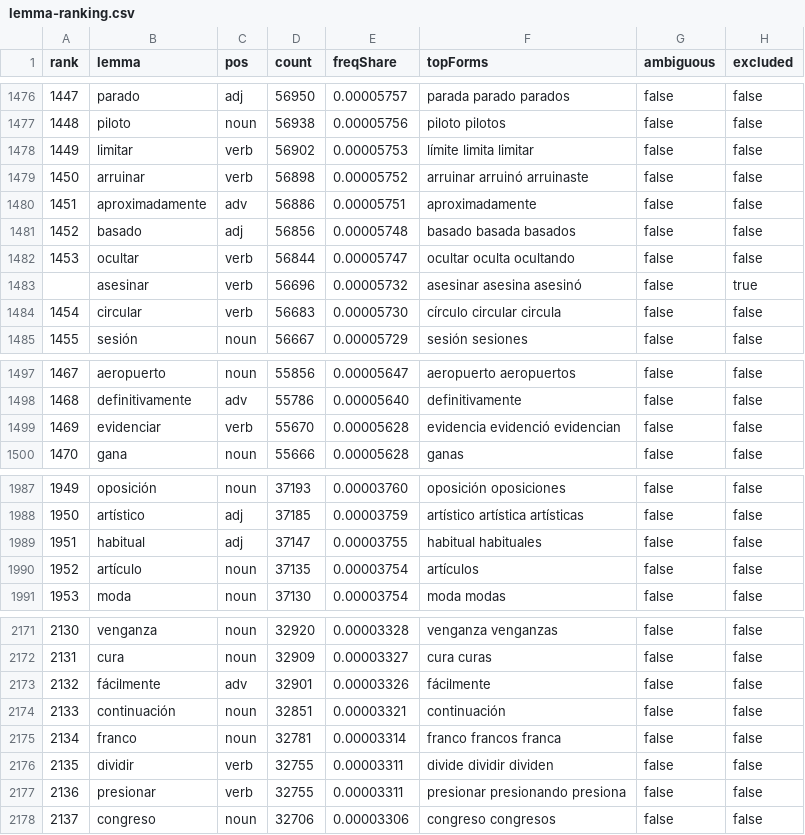
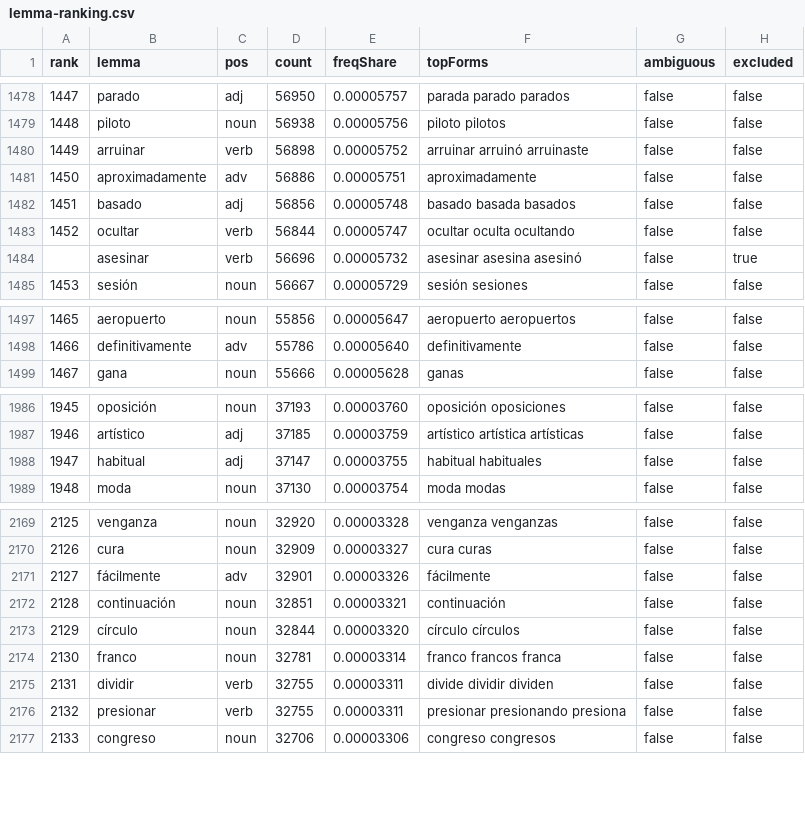
Before and after one commit to tobipac/spanisch-trainer, a CSV file: data/ranking/lemma-ranking.csv, drawn as a sheet; only a part is shown, gaps mark what is left out; removed rows and columns are numbered as before the commit, all else as after; the diff covers the shown part only; the diff names each change by its address in the sheet, - before the commit and + after, or states it on an @@ line.

```diff
--- a/data/ranking/lemma-ranking.csv
+++ b/data/ranking/lemma-ranking.csv
@@ column A (rank) renumbered between rows 956 and 3044 @@
-row 1478: 1449 | limitar | verb | 56902 | 0.00005753 | límite limita limitar | false | false
-row 1484: 1454 | circular | verb | 56683 | 0.00005730 | círculo circular circula | false | false
-row 1499: 1469 | evidenciar | verb | 55670 | 0.00005628 | evidencia evidenció evidencian | false | false
-row 1990: 1952 | artículo | noun | 37135 | 0.00003754 | artículos | false | false
+row 2173: 2129 | círculo | noun | 32844 | 0.00003320 | círculo círculos | false | false
```
Also changed, not shown: 8 added rows, 2 removed rows and 3 edited cells elsewhere in this file, data/ranking/corrections.csv, data/ranking/rules.csv, 4 other files.
